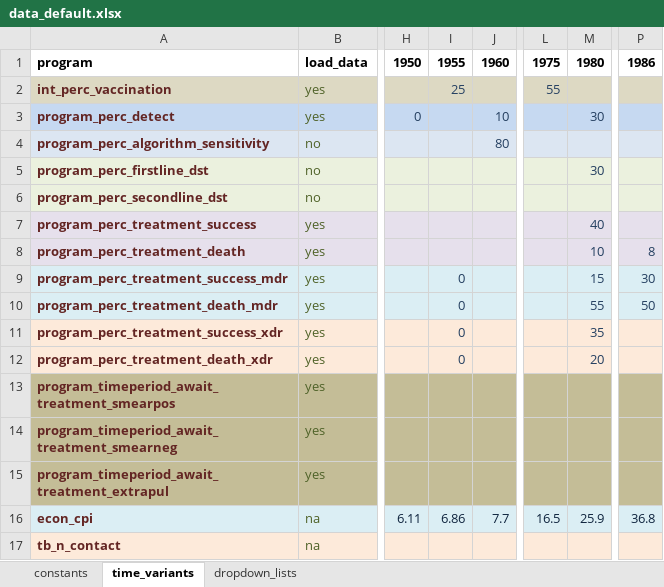
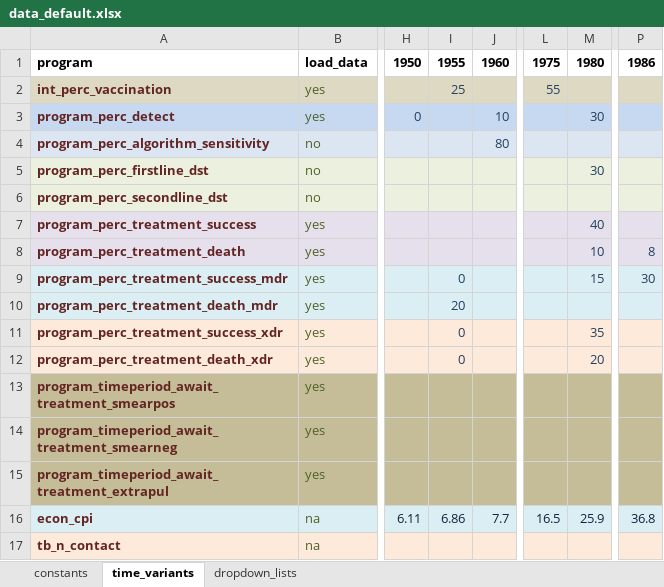
Before and after one commit to monash-emu/AuTuMN, an Excel workbook: autumn/xls/data_default.xlsx, sheet time_variants, drawn as a sheet; only a part is shown, gaps mark what is left out; values as stored, in another font and other column widths than the file's, no borders; the diff names each change by its address in the sheet, - before the commit and + after, or states it on an @@ line.

```diff
--- a/autumn/xls/data_default.xlsx (sheet time_variants)
+++ b/autumn/xls/data_default.xlsx (sheet time_variants)
-I10: 0
+I10: 20
-M10: 55
+M10: (empty)
-P10: 50
+P10: (empty)
```
Also changed, not shown: autumn/xls/data_armenia.xlsx.
